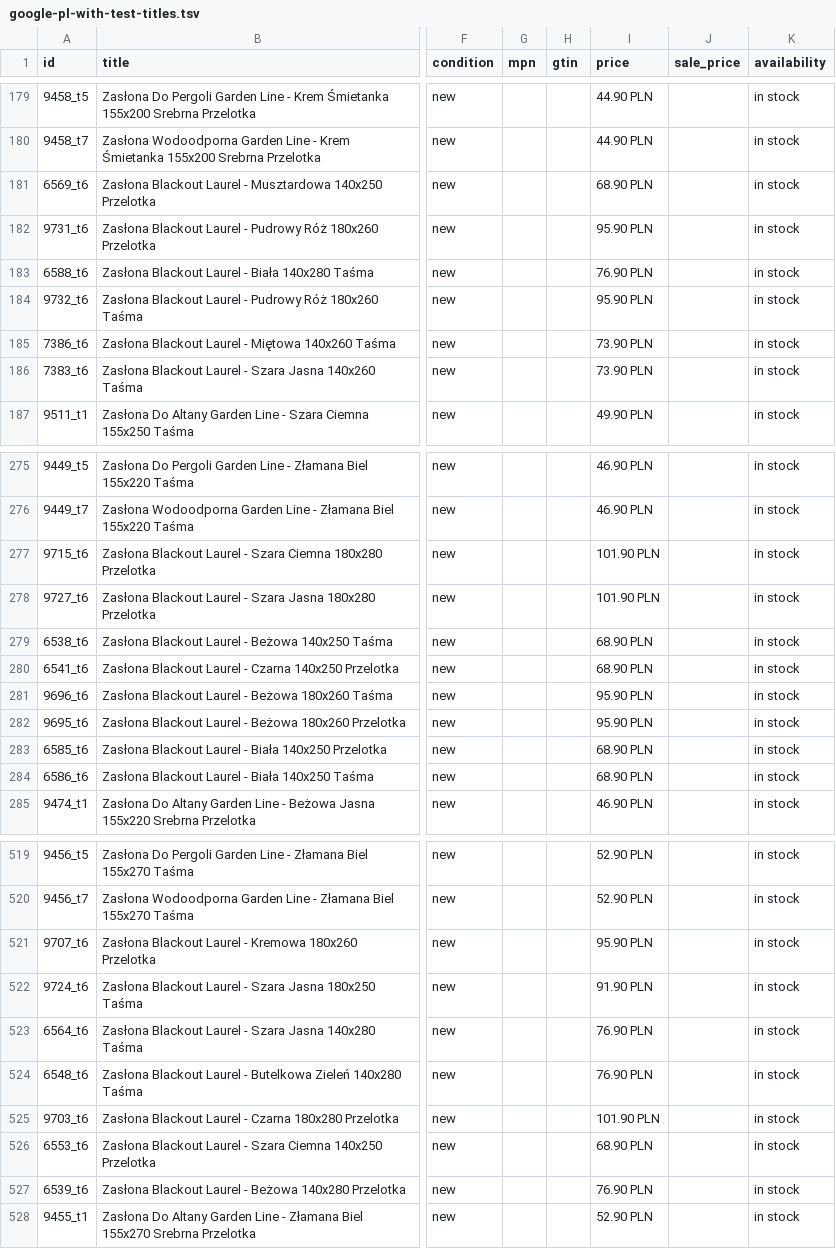
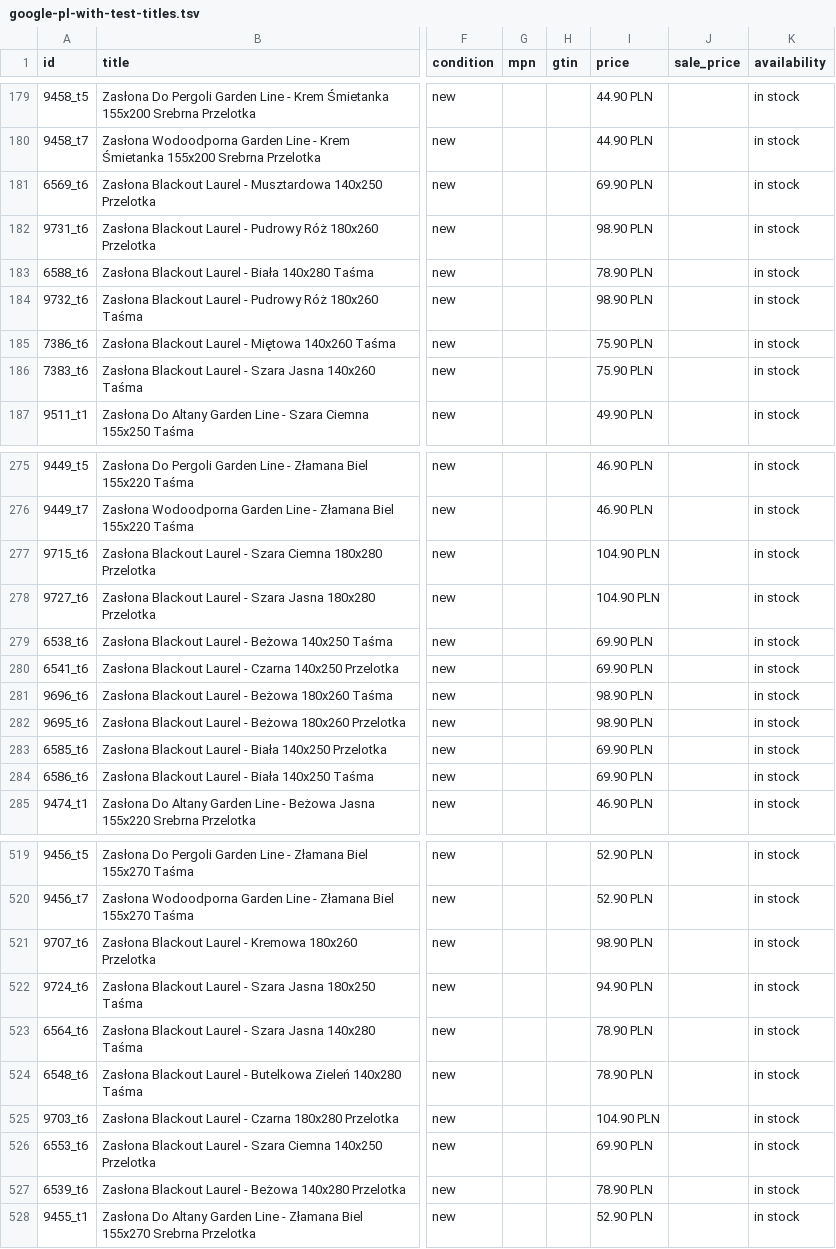
Before and after one commit to marketinghacker/room99-feed-duplicator, a TSV file: output/google-pl-with-test-titles.tsv, drawn as a sheet; only a part is shown, gaps mark what is left out; the diff covers the shown part only; the diff names each change by its address in the sheet, - before the commit and + after, or states it on an @@ line.

```diff
--- a/output/google-pl-with-test-titles.tsv
+++ b/output/google-pl-with-test-titles.tsv
-I181 (price): 68.90 PLN
+I181 (price): 69.90 PLN
-I182 (price): 95.90 PLN
+I182 (price): 98.90 PLN
-I183 (price): 76.90 PLN
+I183 (price): 78.90 PLN
-I184 (price): 95.90 PLN
+I184 (price): 98.90 PLN
-I185:I186 (price): 73.90 PLN
+I185:I186 (price): 75.90 PLN
-I277:I278 (price): 101.90 PLN
+I277:I278 (price): 104.90 PLN
-I279:I280 (price): 68.90 PLN
+I279:I280 (price): 69.90 PLN
-I281:I282 (price): 95.90 PLN
+I281:I282 (price): 98.90 PLN
-I283:I284 (price): 68.90 PLN
+I283:I284 (price): 69.90 PLN
-I521 (price): 95.90 PLN
+I521 (price): 98.90 PLN
-I522 (price): 91.90 PLN
+I522 (price): 94.90 PLN
-I523:I524 (price): 76.90 PLN
+I523:I524 (price): 78.90 PLN
-I525 (price): 101.90 PLN
+I525 (price): 104.90 PLN
-I526 (price): 68.90 PLN
+I526 (price): 69.90 PLN
-I527 (price): 76.90 PLN
+I527 (price): 78.90 PLN
```
Also changed, not shown: 96 edited cells elsewhere in this file.
